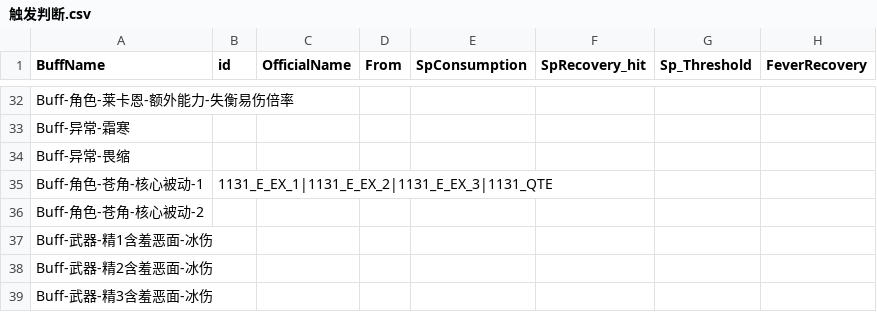
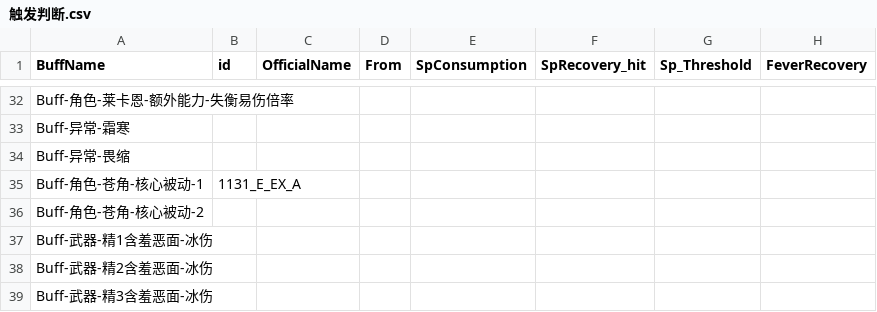
Before and after one commit to h1531095/ZSim, a CSV file: data/触发判断.csv, drawn as a sheet; only a part is shown, gaps mark what is left out; the diff names each change by its address in the sheet, - before the commit and + after, or states it on an @@ line.

```diff
--- a/data/触发判断.csv
+++ b/data/触发判断.csv
-B35 (id): 1131_E_EX_1|1131_E_EX_2|1131_E_EX_3|1131_QTE
+B35 (id): 1131_E_EX_A
```
Also changed, not shown: data/buff_effect.csv, data/激活判断.csv, 9 other files.
